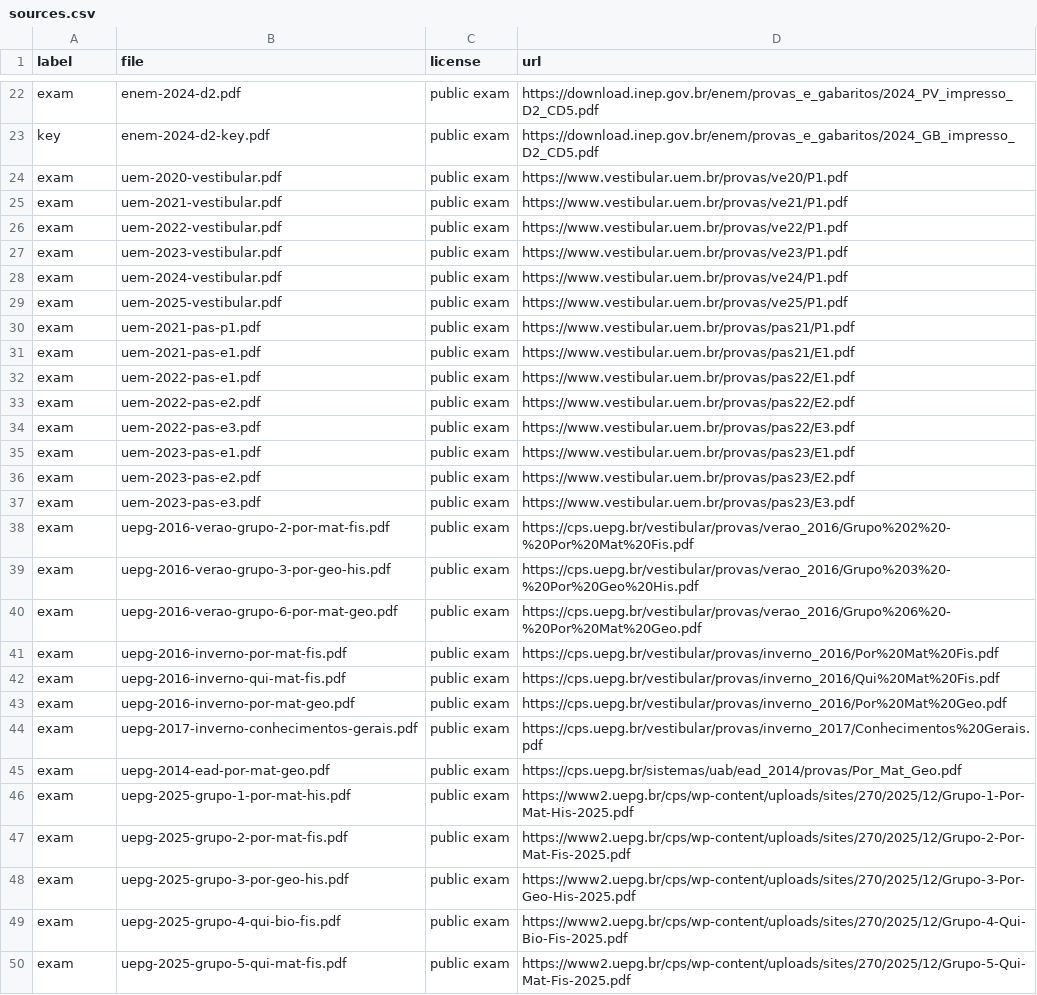
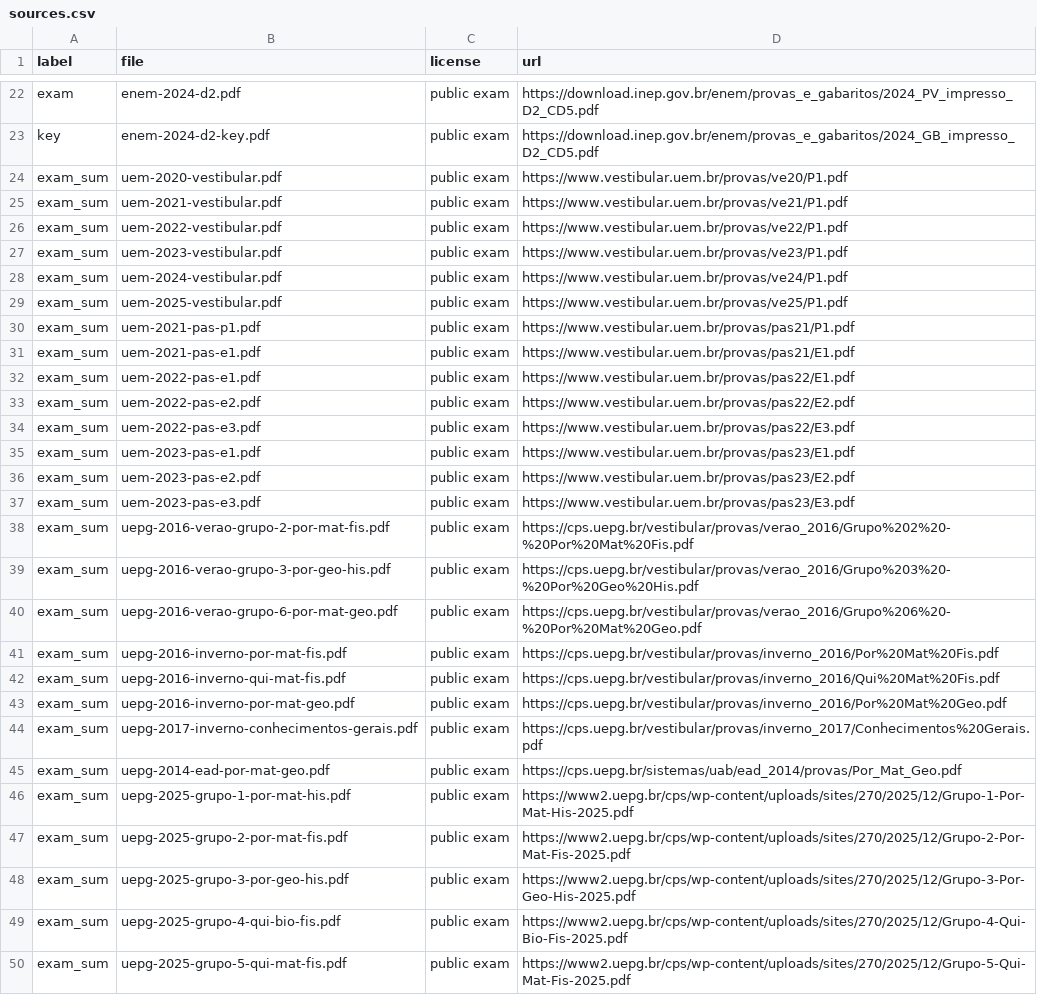
Before and after one commit to TyxMatty/Jay-S, a CSV file: ml/sources.csv, drawn as a sheet; only a part is shown, gaps mark what is left out; the diff covers the shown part only; the diff names each change by its address in the sheet, - before the commit and + after, or states it on an @@ line.

Commit message:
Etapa 8 (treino): rótulo exam_sum para as provas de somatória
O quê: o conjunto ganha um quinto rótulo, exam_sum, para a prova em que
as questões são de somatória (proposições 01, 02, 04... e a resposta é a
soma): todas as provas da UEM (37), da UEPG (50) e da UFSC (4) e uma
lista de revisão nesse formato. São 92 das 113 provas; ficam 21 exam.
ml/fetch.mjs aceita o rótulo; ml/sources.csv (33 linhas), ml/sha256.txt
e ml/signals.csv (92 linhas cada) foram refeitos. Arquitetura (pt e en)
atualizada: contagens, o critério do rótulo e a comparação com as
regras.

Por quê: prova de somatória e prova de alternativas têm sinais
diferentes (sum_questions contra choice_questions), e juntas num rótulo
só escondiam que o conjunto tem 4 provas de somatória para cada uma de
alternativas. Com o rótulo dá para medir os dois tipos em separado no
treino. Para o app e para as regras continua sendo uma prova.

Segurança (seção 7): a lista continua validada antes de qualquer rede;
o rótulo novo é mais um valor fixo no conjunto aceito (5), e o nome dele
vira nome de pasta: só letras e "_". Nada do estudante, nenhuma
dependência, nenhum arquivo do conjunto no repositório.

Verificado:
- O rótulo saiu da banca e bate com os sinais: cada uma das 92 tem de 14
  a 140 questões de somatória e no máximo 2 de alternativas; o banco de
  500 questões de História (68 e 510) fica exam.
- sha256sum -c ml/sha256.txt na pasta do conjunto, depois de mover os 92
  arquivos: 228 OK.
- signals refeito nos 228 arquivos (1 min 33 s): os mesmos números em
  todas as linhas, só o rótulo de 92 mudou.
- As regras contra os rótulos, exam_sum contando como exam: 196 de 228,
  como antes. exam 20/21, exam_sum 91/92.
- node ml/fetch.mjs --check: "126 sources ok, 228 files in the set";
  com um exam_sum trocado por exam, ou por um rótulo desconhecido, sai
  com 1; desfeito, volta a passar.
- npm test: 18 testes, 0 falhas.

Limites: as 92 não foram relidas uma a uma para este rótulo (banca e
sinais); os gabaritos de somatória continuam key, sem rótulo próprio;
com 21 exam, medir as provas de alternativas em separado no teste vai
ter poucos casos.

```diff
--- a/ml/sources.csv
+++ b/ml/sources.csv
-A24:A50 (label): exam
+A24:A50 (label): exam_sum
```
Also changed, not shown: 6 edited cells elsewhere in this file, ml/signals.csv, 4 other files.
